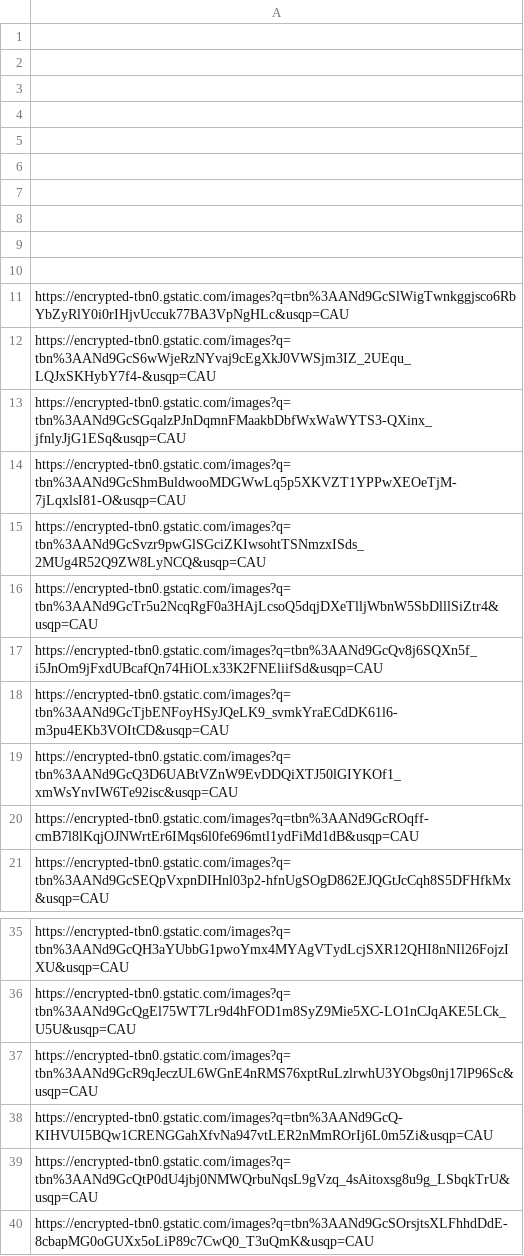
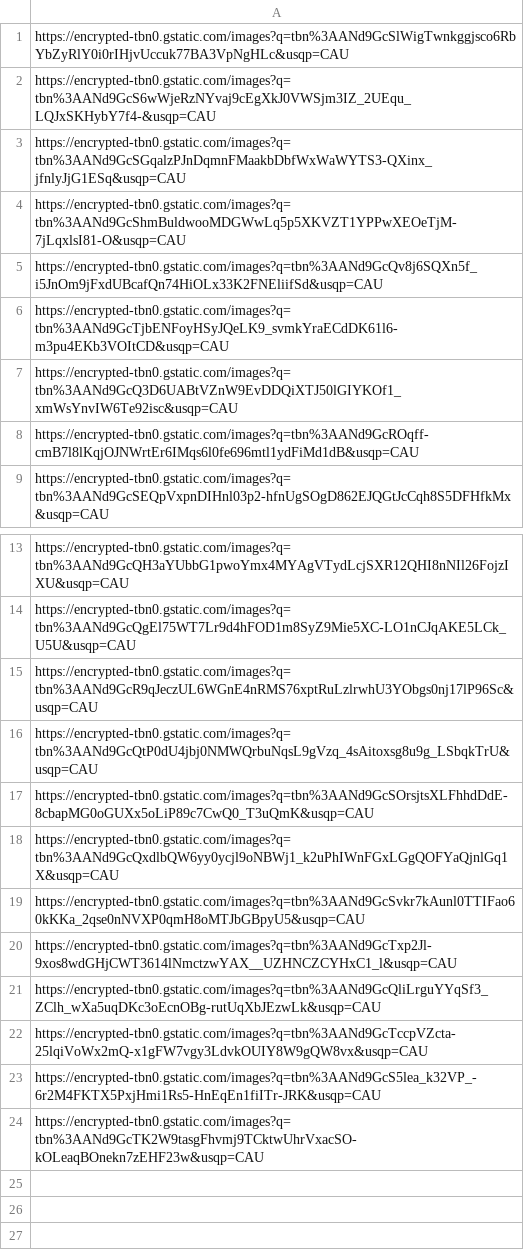
Before and after one commit to kanru-wang/fastai_learning, a CSV file: nbs/dl1/data/banks/anz/urls_anz.csv, drawn as a sheet; only a part is shown, gaps mark what is left out; the shorter side is filled out with more unchanged rows; the diff covers the shown part only.

```diff
--- a/nbs/dl1/data/banks/anz/urls_anz.csv
+++ b/nbs/dl1/data/banks/anz/urls_anz.csv
@@ -1,11 +1 @@
-
-
-
-
-
-
-
-
-
-
 https://encrypted-tbn0.gstatic.com/images?q=tbn%3AANd9GcSlWigTwnkggjsco6RbYbZyRlY0i0rIHjvUccuk77BA3VpNgHLc&usqp=CAU
@@ -14,4 +4,2 @@ https://encrypted-tbn0.gstatic.com/images?q=tbn%3AANd9GcSGqalzPJnDqmnFMaakbDbfWx
 https://encrypted-tbn0.gstatic.com/images?q=tbn%3AANd9GcShmBuldwooMDGWwLq5p5XKVZT1YPPwXEOeTjM-7jLqxlsI81-O&usqp=CAU
-https://encrypted-tbn0.gstatic.com/images?q=tbn%3AANd9GcSvzr9pwGlSGciZKIwsohtTSNmzxISds_2MUg4R52Q9ZW8LyNCQ&usqp=CAU
-https://encrypted-tbn0.gstatic.com/images?q=tbn%3AANd9GcTr5u2NcqRgF0a3HAjLcsoQ5dqjDXeTlljWbnW5SbDlllSiZtr4&usqp=CAU
 https://encrypted-tbn0.gstatic.com/images?q=tbn%3AANd9GcQv8j6SQXn5f_i5JnOm9jFxdUBcafQn74HiOLx33K2FNEliifSd&usqp=CAU
@@ -37,3 +15,2 @@ https://encrypted-tbn0.gstatic.com/images?q=tbn%3AANd9GcQgEl75WT7Lr9d4hFOD1m8SyZ
 https://encrypted-tbn0.gstatic.com/images?q=tbn%3AANd9GcR9qJeczUL6WGnE4nRMS76xptRuLzlrwhU3YObgs0nj17lP96Sc&usqp=CAU
-https://encrypted-tbn0.gstatic.com/images?q=tbn%3AANd9GcQ-KIHVUI5BQw1CRENGGahXfvNa947vtLER2nMmROrIj6L0m5Zi&usqp=CAU
 https://encrypted-tbn0.gstatic.com/images?q=tbn%3AANd9GcQtP0dU4jbj0NMWQrbuNqsL9gVzq_4sAitoxsg8u9g_LSbqkTrU&usqp=CAU
```
Also changed, not shown: 10 removed rows elsewhere in this file, nbs/dl1/data/banks/cba/urls_cba.csv, nbs/dl1/data/banks/nab/urls_nab.csv, 1 other file.
